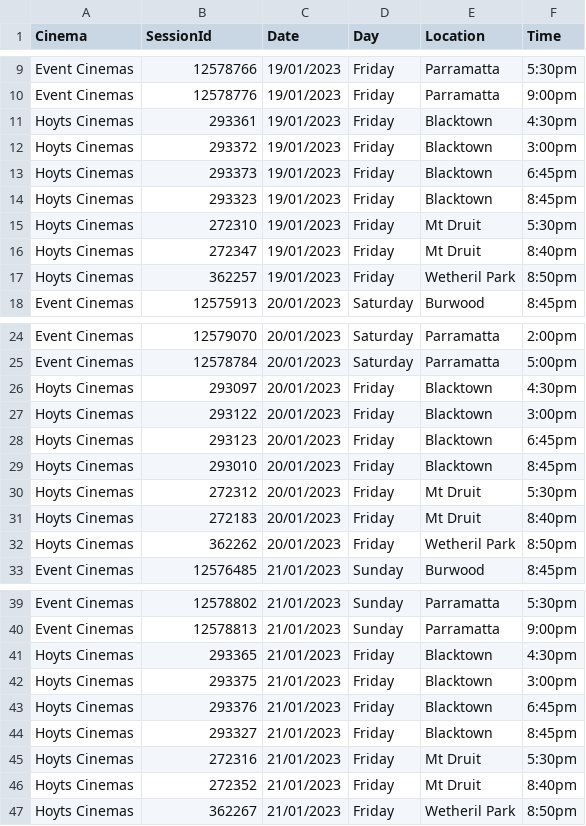
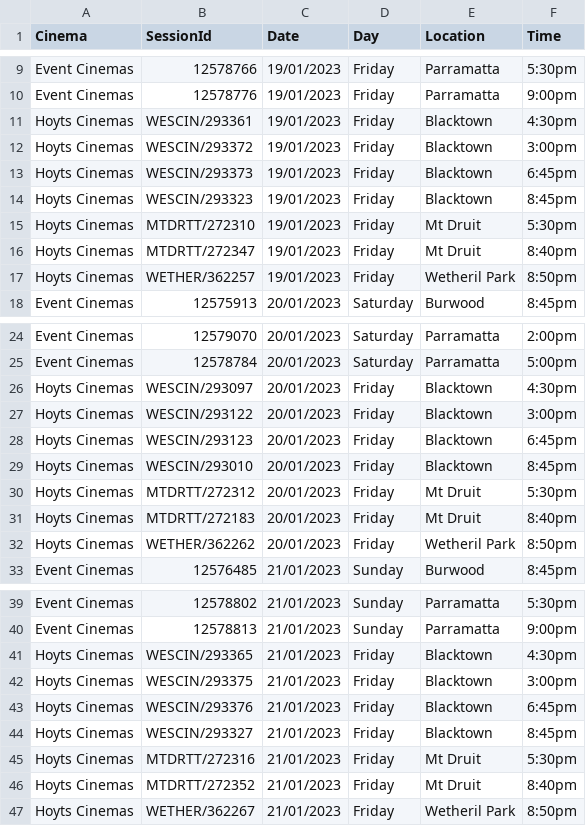
Before and after one commit to meppadiyan/malikappuram, a CSV file: sydney_showtimes_varisu.csv, drawn as a sheet; only a part is shown, gaps mark what is left out.

Commit message:
changed sessionids with cinema code for Hoyts

```diff
--- a/sydney_showtimes_varisu.csv
+++ b/sydney_showtimes_varisu.csv
@@ -10,9 +10,9 @@ Event Cinemas,12578766,19/01/2023,Friday,Parramatta,5:30pm
 Event Cinemas,12578776,19/01/2023,Friday,Parramatta,9:00pm
-Hoyts Cinemas,293361,19/01/2023,Friday,Blacktown,4:30pm
-Hoyts Cinemas,293372,19/01/2023,Friday,Blacktown,3:00pm
-Hoyts Cinemas,293373,19/01/2023,Friday,Blacktown,6:45pm
-Hoyts Cinemas,293323,19/01/2023,Friday,Blacktown,8:45pm
-Hoyts Cinemas,272310,19/01/2023,Friday,Mt Druit,5:30pm
-Hoyts Cinemas,272347,19/01/2023,Friday,Mt Druit,8:40pm
-Hoyts Cinemas,362257,19/01/2023,Friday,Wetheril Park,8:50pm
+Hoyts Cinemas,WESCIN/293361,19/01/2023,Friday,Blacktown,4:30pm
+Hoyts Cinemas,WESCIN/293372,19/01/2023,Friday,Blacktown,3:00pm
+Hoyts Cinemas,WESCIN/293373,19/01/2023,Friday,Blacktown,6:45pm
+Hoyts Cinemas,WESCIN/293323,19/01/2023,Friday,Blacktown,8:45pm
+Hoyts Cinemas,MTDRTT/272310,19/01/2023,Friday,Mt Druit,5:30pm
+Hoyts Cinemas,MTDRTT/272347,19/01/2023,Friday,Mt Druit,8:40pm
+Hoyts Cinemas,WETHER/362257,19/01/2023,Friday,Wetheril Park,8:50pm
 Event Cinemas,12575913,20/01/2023,Saturday,Burwood,8:45pm
@@ -25,9 +25,9 @@ Event Cinemas,12579070,20/01/2023,Saturday,Parramatta,2:00pm
 Event Cinemas,12578784,20/01/2023,Saturday,Parramatta,5:00pm
-Hoyts Cinemas,293097,20/01/2023,Friday,Blacktown,4:30pm
-Hoyts Cinemas,293122,20/01/2023,Friday,Blacktown,3:00pm
-Hoyts Cinemas,293123,20/01/2023,Friday,Blacktown,6:45pm
-Hoyts Cinemas,293010,20/01/2023,Friday,Blacktown,8:45pm
-Hoyts Cinemas,272312,20/01/2023,Friday,Mt Druit,5:30pm
-Hoyts Cinemas,272183,20/01/2023,Friday,Mt Druit,8:40pm
-Hoyts Cinemas,362262,20/01/2023,Friday,Wetheril Park,8:50pm
+Hoyts Cinemas,WESCIN/293097,20/01/2023,Friday,Blacktown,4:30pm
+Hoyts Cinemas,WESCIN/293122,20/01/2023,Friday,Blacktown,3:00pm
+Hoyts Cinemas,WESCIN/293123,20/01/2023,Friday,Blacktown,6:45pm
+Hoyts Cinemas,WESCIN/293010,20/01/2023,Friday,Blacktown,8:45pm
+Hoyts Cinemas,MTDRTT/272312,20/01/2023,Friday,Mt Druit,5:30pm
+Hoyts Cinemas,MTDRTT/272183,20/01/2023,Friday,Mt Druit,8:40pm
+Hoyts Cinemas,WETHER/362262,20/01/2023,Friday,Wetheril Park,8:50pm
 Event Cinemas,12576485,21/01/2023,Sunday,Burwood,8:45pm
@@ -40,8 +40,8 @@ Event Cinemas,12578802,21/01/2023,Sunday,Parramatta,5:30pm
 Event Cinemas,12578813,21/01/2023,Sunday,Parramatta,9:00pm
-Hoyts Cinemas,293365,21/01/2023,Friday,Blacktown,4:30pm
-Hoyts Cinemas,293375,21/01/2023,Friday,Blacktown,3:00pm
-Hoyts Cinemas,293376,21/01/2023,Friday,Blacktown,6:45pm
-Hoyts Cinemas,293327,21/01/2023,Friday,Blacktown,8:45pm
-Hoyts Cinemas,272316,21/01/2023,Friday,Mt Druit,5:30pm
-Hoyts Cinemas,272352,21/01/2023,Friday,Mt Druit,8:40pm
-Hoyts Cinemas,362267,21/01/2023,Friday,Wetheril Park,8:50pm
+Hoyts Cinemas,WESCIN/293365,21/01/2023,Friday,Blacktown,4:30pm
+Hoyts Cinemas,WESCIN/293375,21/01/2023,Friday,Blacktown,3:00pm
+Hoyts Cinemas,WESCIN/293376,21/01/2023,Friday,Blacktown,6:45pm
+Hoyts Cinemas,WESCIN/293327,21/01/2023,Friday,Blacktown,8:45pm
+Hoyts Cinemas,MTDRTT/272316,21/01/2023,Friday,Mt Druit,5:30pm
+Hoyts Cinemas,MTDRTT/272352,21/01/2023,Friday,Mt Druit,8:40pm
+Hoyts Cinemas,WETHER/362267,21/01/2023,Friday,Wetheril Park,8:50pm
```
